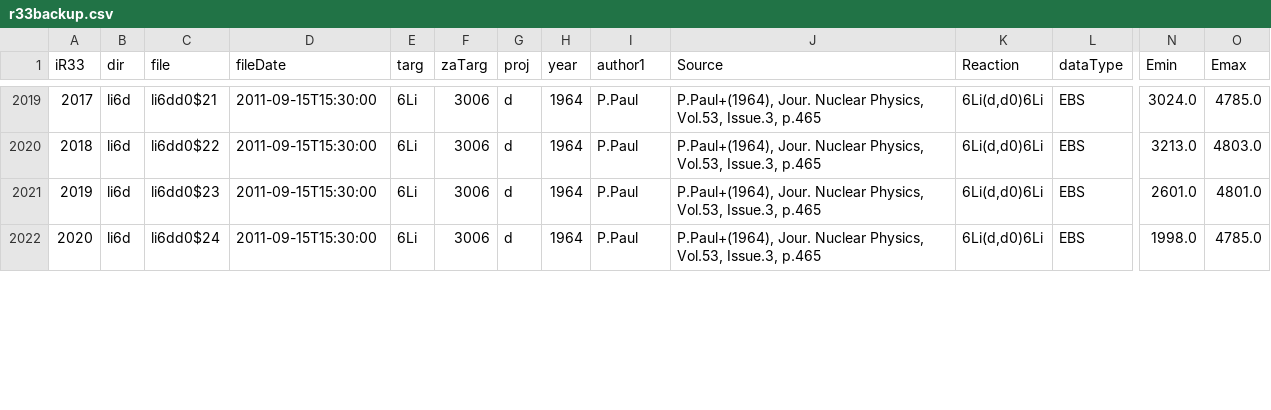
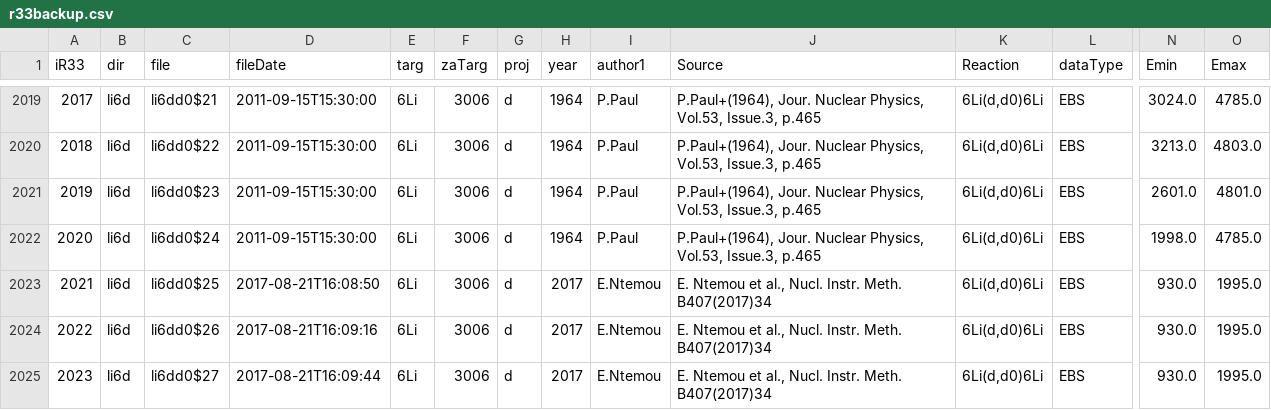
Before and after one commit to vzerkin/IBANDL-Archive, a CSV file: IBANDL/r33backup.csv, drawn as a sheet; only a part is shown, gaps mark what is left out; rows hold the shown columns only; the diff covers the shown part only; the diff names each change by its address in the sheet, - before the commit and + after, or states it on an @@ line.

Commit message:
-mod- r33backup.csv:2026-07-12 ibandl:2017-08-21

```diff
--- a/IBANDL/r33backup.csv
+++ b/IBANDL/r33backup.csv
+row 2023: 2021 | li6d | li6dd0$25 | 2017-08-21T16:08:50 | 6Li | 3006 | d | 2017 | E.Ntemou | E. Ntemou et al., Nucl. Instr. Meth. B407(2017)34 | 6Li(d,d0)6Li | EBS | 930.0 | 1995.0
+row 2024: 2022 | li6d | li6dd0$26 | 2017-08-21T16:09:16 | 6Li | 3006 | d | 2017 | E.Ntemou | E. Ntemou et al., Nucl. Instr. Meth. B407(2017)34 | 6Li(d,d0)6Li | EBS | 930.0 | 1995.0
+row 2025: 2023 | li6d | li6dd0$27 | 2017-08-21T16:09:44 | 6Li | 3006 | d | 2017 | E.Ntemou | E. Ntemou et al., Nucl. Instr. Meth. B407(2017)34 | 6Li(d,d0)6Li | EBS | 930.0 | 1995.0
```
Also changed, not shown: 7 added rows, 4 edited cells and row numbers in column A elsewhere in this file.
